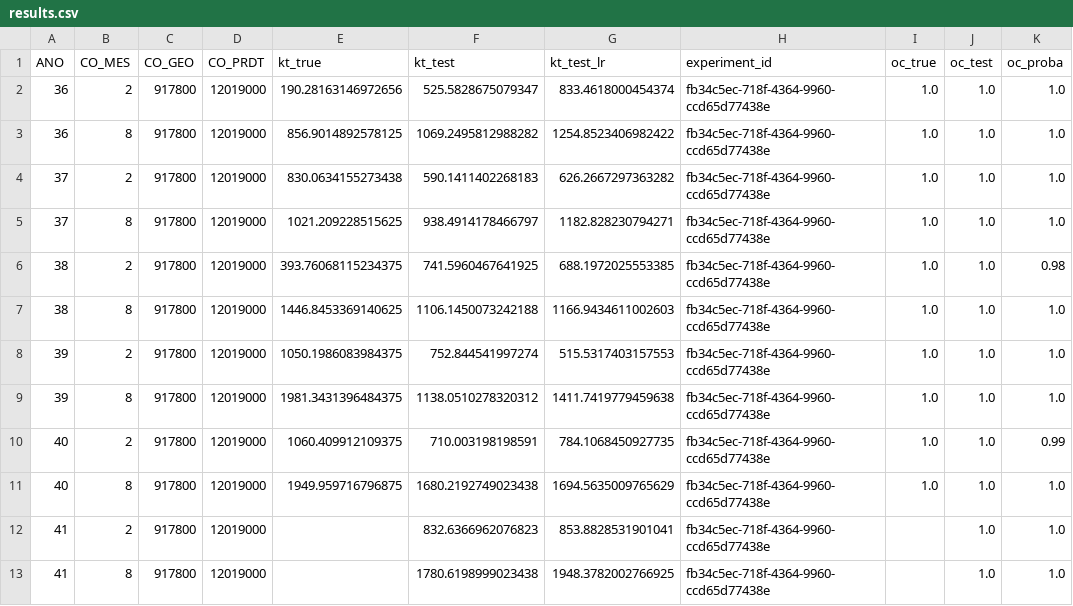
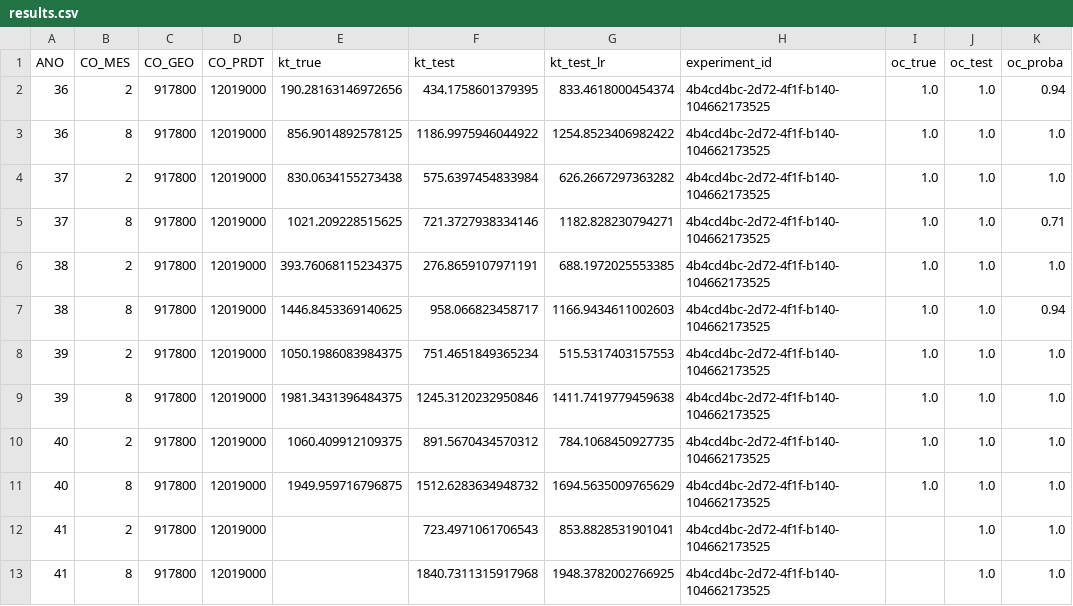
Before and after one commit to QuantImportBrazil/porto_de_paranagua_soja_fev_26_1, a CSV file: results.csv, drawn as a sheet.

```diff
--- a/results.csv
+++ b/results.csv
@@ -1,13 +1,13 @@
 ANO,CO_MES,CO_GEO,CO_PRDT,kt_true,kt_test,kt_test_lr,experiment_id,oc_true,oc_test,oc_proba
-36,2,917800,12019000,190.28163146972656,525.5828675079347,833.4618000454374,fb34c5ec-718f-4364-9960-ccd65d77438e,1.0,1.0,1.0
-36,8,917800,12019000,856.9014892578125,1069.2495812988282,1254.8523406982422,fb34c5ec-718f-4364-9960-ccd65d77438e,1.0,1.0,1.0
-37,2,917800,12019000,830.0634155273438,590.1411402268183,626.2667297363282,fb34c5ec-718f-4364-9960-ccd65d77438e,1.0,1.0,1.0
-37,8,917800,12019000,1021.209228515625,938.4914178466797,1182.828230794271,fb34c5ec-718f-4364-9960-ccd65d77438e,1.0,1.0,1.0
-38,2,917800,12019000,393.76068115234375,741.5960467641925,688.1972025553385,fb34c5ec-718f-4364-9960-ccd65d77438e,1.0,1.0,0.98
-38,8,917800,12019000,1446.8453369140625,1106.1450073242188,1166.9434611002603,fb34c5ec-718f-4364-9960-ccd65d77438e,1.0,1.0,1.0
-39,2,917800,12019000,1050.1986083984375,752.844541997274,515.5317403157553,fb34c5ec-718f-4364-9960-ccd65d77438e,1.0,1.0,1.0
-39,8,917800,12019000,1981.3431396484375,1138.0510278320312,1411.7419779459638,fb34c5ec-718f-4364-9960-ccd65d77438e,1.0,1.0,1.0
-40,2,917800,12019000,1060.409912109375,710.003198198591,784.1068450927735,fb34c5ec-718f-4364-9960-ccd65d77438e,1.0,1.0,0.99
-40,8,917800,12019000,1949.959716796875,1680.2192749023438,1694.5635009765629,fb34c5ec-718f-4364-9960-ccd65d77438e,1.0,1.0,1.0
-41,2,917800,12019000,,832.6366962076823,853.8828531901041,fb34c5ec-718f-4364-9960-ccd65d77438e,,1.0,1.0
-41,8,917800,12019000,,1780.6198999023438,1948.3782002766925,fb34c5ec-718f-4364-9960-ccd65d77438e,,1.0,1.0
+36,2,917800,12019000,190.28163146972656,434.1758601379395,833.4618000454374,4b4cd4bc-2d72-4f1f-b140-104662173525,1.0,1.0,0.94
+36,8,917800,12019000,856.9014892578125,1186.9975946044922,1254.8523406982422,4b4cd4bc-2d72-4f1f-b140-104662173525,1.0,1.0,1.0
+37,2,917800,12019000,830.0634155273438,575.6397454833984,626.2667297363282,4b4cd4bc-2d72-4f1f-b140-104662173525,1.0,1.0,1.0
+37,8,917800,12019000,1021.209228515625,721.3727938334146,1182.828230794271,4b4cd4bc-2d72-4f1f-b140-104662173525,1.0,1.0,0.71
+38,2,917800,12019000,393.76068115234375,276.8659107971191,688.1972025553385,4b4cd4bc-2d72-4f1f-b140-104662173525,1.0,1.0,1.0
+38,8,917800,12019000,1446.8453369140625,958.066823458717,1166.9434611002603,4b4cd4bc-2d72-4f1f-b140-104662173525,1.0,1.0,0.94
+39,2,917800,12019000,1050.1986083984375,751.4651849365234,515.5317403157553,4b4cd4bc-2d72-4f1f-b140-104662173525,1.0,1.0,1.0
+39,8,917800,12019000,1981.3431396484375,1245.3120232950846,1411.7419779459638,4b4cd4bc-2d72-4f1f-b140-104662173525,1.0,1.0,1.0
+40,2,917800,12019000,1060.409912109375,891.5670434570312,784.1068450927735,4b4cd4bc-2d72-4f1f-b140-104662173525,1.0,1.0,1.0
+40,8,917800,12019000,1949.959716796875,1512.6283634948732,1694.5635009765629,4b4cd4bc-2d72-4f1f-b140-104662173525,1.0,1.0,1.0
+41,2,917800,12019000,,723.4971061706543,853.8828531901041,4b4cd4bc-2d72-4f1f-b140-104662173525,,1.0,1.0
+41,8,917800,12019000,,1840.7311315917968,1948.3782002766925,4b4cd4bc-2d72-4f1f-b140-104662173525,,1.0,1.0
```
Also changed, not shown: df_experimentos.csv, fi.csv, 5 other files.
